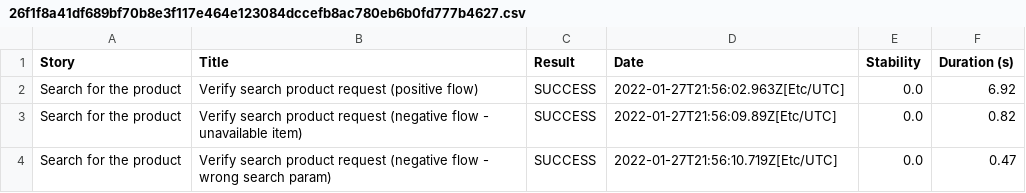
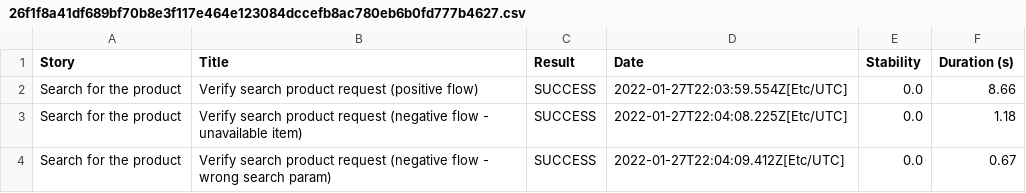
Before and after one commit to schvets/leaseplan-example, a CSV file: 26f1f8a41df689bf70b8e3f117e464e123084dccefb8ac780eb6b0fd777b4627.csv, drawn as a sheet.

```diff
--- a/26f1f8a41df689bf70b8e3f117e464e123084dccefb8ac780eb6b0fd777b4627.csv
+++ b/26f1f8a41df689bf70b8e3f117e464e123084dccefb8ac780eb6b0fd777b4627.csv
@@ -1,4 +1,4 @@
 "Story","Title","Result","Date","Stability","Duration (s)"
-"Search for the product","Verify search product request (positive flow)","SUCCESS","2022-01-27T21:56:02.963Z[Etc/UTC]","0.0","6.92"
-"Search for the product","Verify search product request (negative flow - unavailable item)","SUCCESS","2022-01-27T21:56:09.89Z[Etc/UTC]","0.0","0.82"
-"Search for the product","Verify search product request (negative flow - wrong search param)","SUCCESS","2022-01-27T21:56:10.719Z[Etc/UTC]","0.0","0.47"
+"Search for the product","Verify search product request (positive flow)","SUCCESS","2022-01-27T22:03:59.554Z[Etc/UTC]","0.0","8.66"
+"Search for the product","Verify search product request (negative flow - unavailable item)","SUCCESS","2022-01-27T22:04:08.225Z[Etc/UTC]","0.0","1.18"
+"Search for the product","Verify search product request (negative flow - wrong search param)","SUCCESS","2022-01-27T22:04:09.412Z[Etc/UTC]","0.0","0.67"
```
Also changed, not shown: 01f5288b80adbd3af52a8ed68a4a616d3164f750229f80da1ef344382d948835.csv, a3142d73128b771d389ba3b5a4e1b2417f0dcd3bbb00295efc36f5a739499eae.csv, 19 other files.
